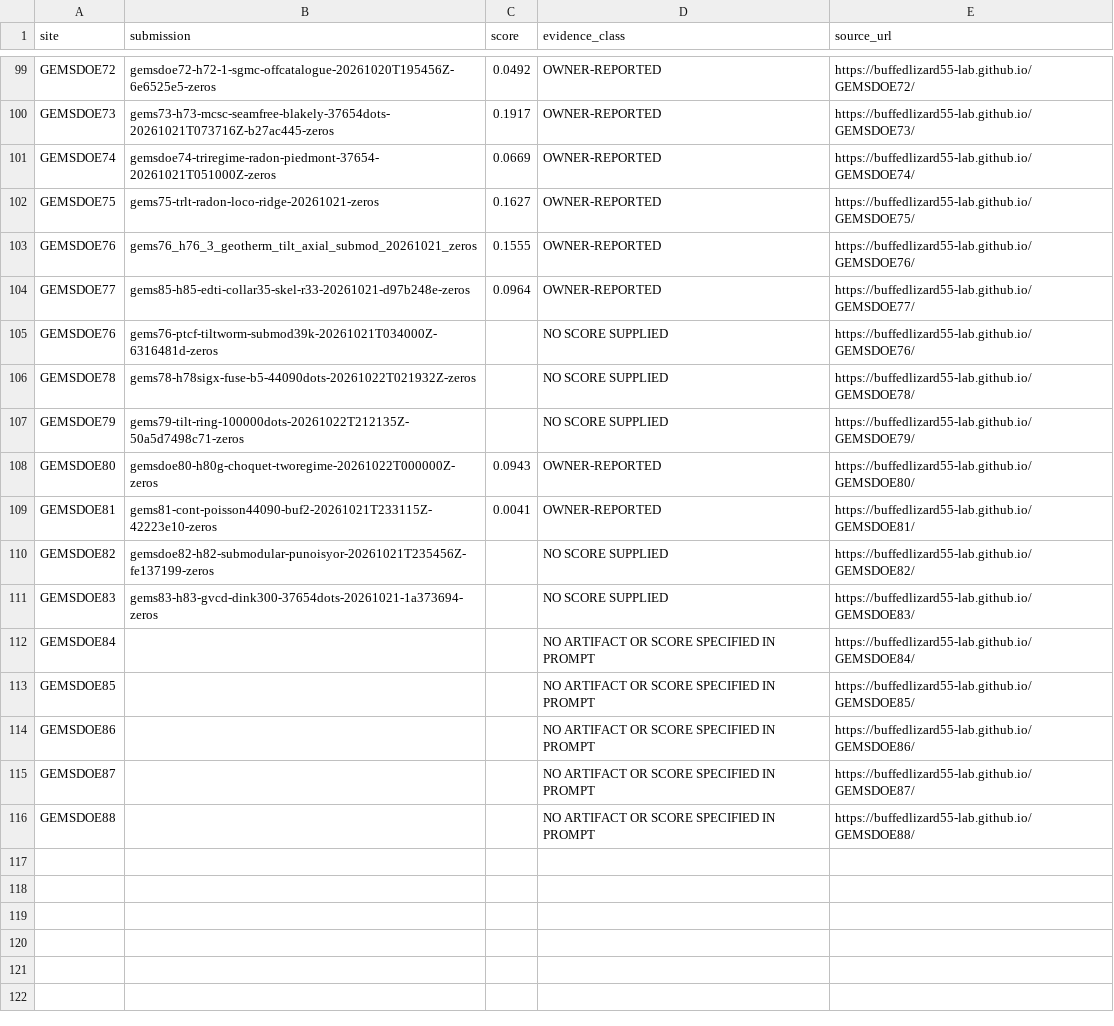
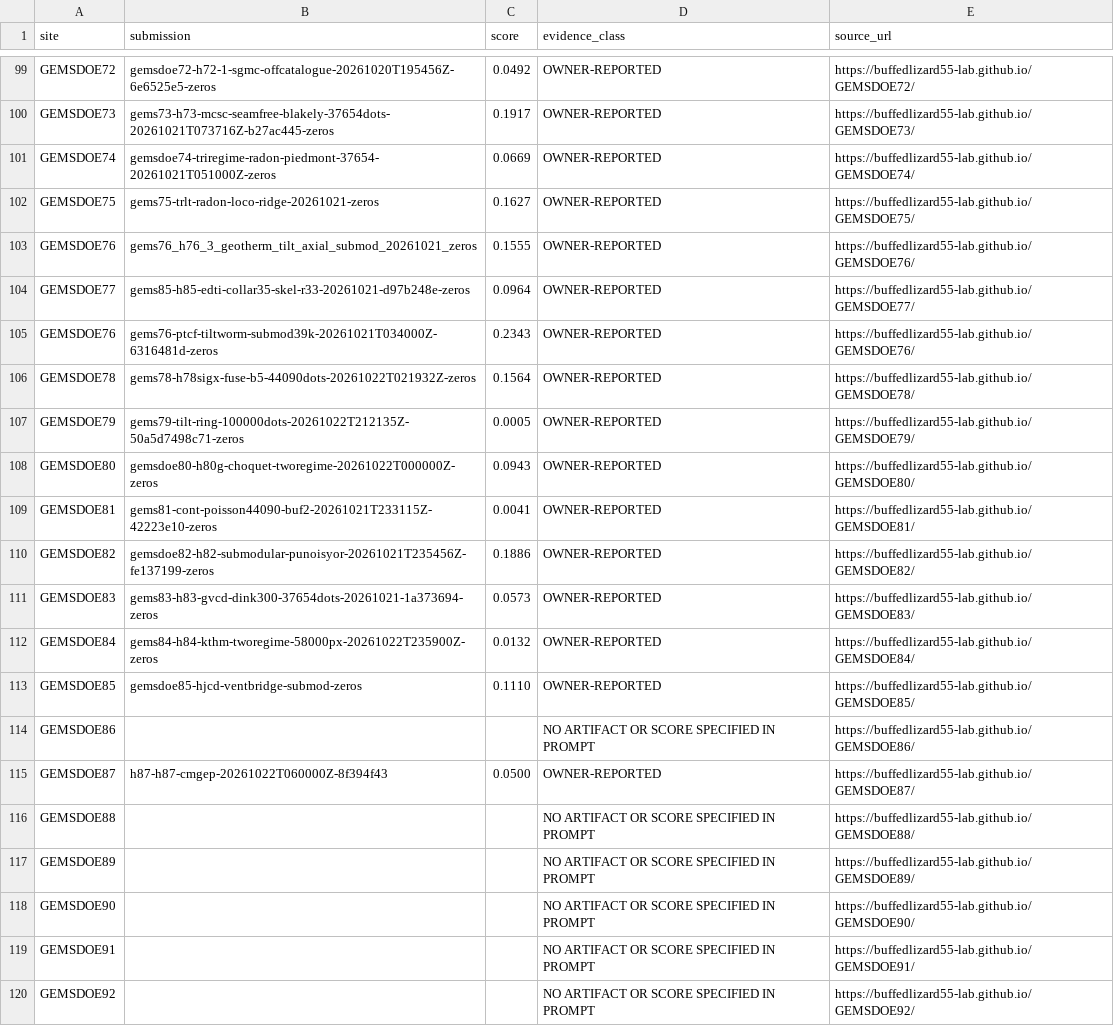
Before and after one commit to buffedlizard55-lab/GEMSDOE86, a CSV file: registry/prior_scores.csv, drawn as a sheet; only a part is shown, gaps mark what is left out.

```diff
--- a/registry/prior_scores.csv
+++ b/registry/prior_scores.csv
@@ -104,13 +104,17 @@ GEMSDOE76,gems76_h76_3_geotherm_tilt_axial_submod_20261021_zeros,0.1555,OWNER-RE
 GEMSDOE77,gems85-h85-edti-collar35-skel-r33-20261021-d97b248e-zeros,0.0964,OWNER-REPORTED,https://buffedlizard55-lab.github.io/GEMSDOE77/
-GEMSDOE76,gems76-ptcf-tiltworm-submod39k-20261021T034000Z-6316481d-zeros,,NO SCORE SUPPLIED,https://buffedlizard55-lab.github.io/GEMSDOE76/
-GEMSDOE78,gems78-h78sigx-fuse-b5-44090dots-20261022T021932Z-zeros,,NO SCORE SUPPLIED,https://buffedlizard55-lab.github.io/GEMSDOE78/
-GEMSDOE79,gems79-tilt-ring-100000dots-20261022T212135Z-50a5d7498c71-zeros,,NO SCORE SUPPLIED,https://buffedlizard55-lab.github.io/GEMSDOE79/
+GEMSDOE76,gems76-ptcf-tiltworm-submod39k-20261021T034000Z-6316481d-zeros,0.2343,OWNER-REPORTED,https://buffedlizard55-lab.github.io/GEMSDOE76/
+GEMSDOE78,gems78-h78sigx-fuse-b5-44090dots-20261022T021932Z-zeros,0.1564,OWNER-REPORTED,https://buffedlizard55-lab.github.io/GEMSDOE78/
+GEMSDOE79,gems79-tilt-ring-100000dots-20261022T212135Z-50a5d7498c71-zeros,0.0005,OWNER-REPORTED,https://buffedlizard55-lab.github.io/GEMSDOE79/
 GEMSDOE80,gemsdoe80-h80g-choquet-tworegime-20261022T000000Z-zeros,0.0943,OWNER-REPORTED,https://buffedlizard55-lab.github.io/GEMSDOE80/
 GEMSDOE81,gems81-cont-poisson44090-buf2-20261021T233115Z-42223e10-zeros,0.0041,OWNER-REPORTED,https://buffedlizard55-lab.github.io/GEMSDOE81/
-GEMSDOE82,gemsdoe82-h82-submodular-punoisyor-20261021T235456Z-fe137199-zeros,,NO SCORE SUPPLIED,https://buffedlizard55-lab.github.io/GEMSDOE82/
-GEMSDOE83,gems83-h83-gvcd-dink300-37654dots-20261021-1a373694-zeros,,NO SCORE SUPPLIED,https://buffedlizard55-lab.github.io/GEMSDOE83/
-GEMSDOE84,,,NO ARTIFACT OR SCORE SPECIFIED IN PROMPT,https://buffedlizard55-lab.github.io/GEMSDOE84/
-GEMSDOE85,,,NO ARTIFACT OR SCORE SPECIFIED IN PROMPT,https://buffedlizard55-lab.github.io/GEMSDOE85/
+GEMSDOE82,gemsdoe82-h82-submodular-punoisyor-20261021T235456Z-fe137199-zeros,0.1886,OWNER-REPORTED,https://buffedlizard55-lab.github.io/GEMSDOE82/
+GEMSDOE83,gems83-h83-gvcd-dink300-37654dots-20261021-1a373694-zeros,0.0573,OWNER-REPORTED,https://buffedlizard55-lab.github.io/GEMSDOE83/
+GEMSDOE84,gems84-h84-kthm-tworegime-58000px-20261022T235900Z-zeros,0.0132,OWNER-REPORTED,https://buffedlizard55-lab.github.io/GEMSDOE84/
+GEMSDOE85,gemsdoe85-hjcd-ventbridge-submod-zeros,0.1110,OWNER-REPORTED,https://buffedlizard55-lab.github.io/GEMSDOE85/
 GEMSDOE86,,,NO ARTIFACT OR SCORE SPECIFIED IN PROMPT,https://buffedlizard55-lab.github.io/GEMSDOE86/
-GEMSDOE87,,,NO ARTIFACT OR SCORE SPECIFIED IN PROMPT,https://buffedlizard55-lab.github.io/GEMSDOE87/
+GEMSDOE87,h87-h87-cmgep-20261022T060000Z-8f394f43,0.0500,OWNER-REPORTED,https://buffedlizard55-lab.github.io/GEMSDOE87/
 GEMSDOE88,,,NO ARTIFACT OR SCORE SPECIFIED IN PROMPT,https://buffedlizard55-lab.github.io/GEMSDOE88/
+GEMSDOE89,,,NO ARTIFACT OR SCORE SPECIFIED IN PROMPT,https://buffedlizard55-lab.github.io/GEMSDOE89/
+GEMSDOE90,,,NO ARTIFACT OR SCORE SPECIFIED IN PROMPT,https://buffedlizard55-lab.github.io/GEMSDOE90/
+GEMSDOE91,,,NO ARTIFACT OR SCORE SPECIFIED IN PROMPT,https://buffedlizard55-lab.github.io/GEMSDOE91/
+GEMSDOE92,,,NO ARTIFACT OR SCORE SPECIFIED IN PROMPT,https://buffedlizard55-lab.github.io/GEMSDOE92/
```
Also changed, not shown: ledger/submissions.csv, 38 other files.
